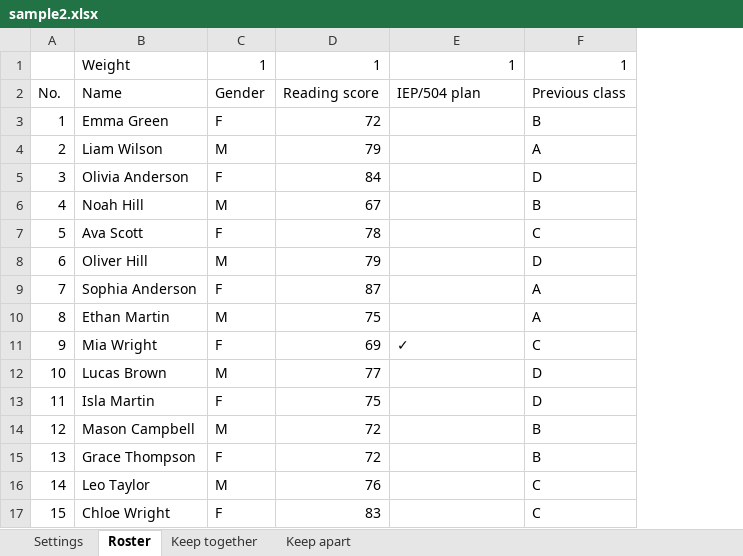
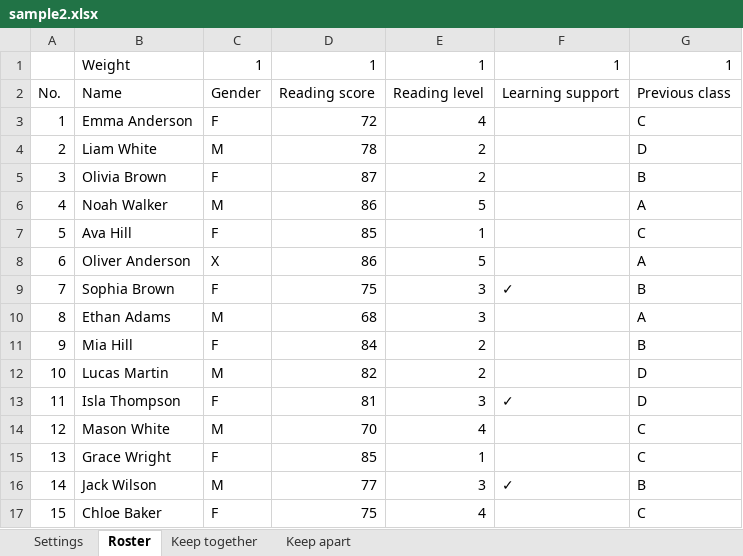
Before and after one commit to ohru131/ClassClassify, an Excel workbook: public/samples/en/sample2.xlsx, sheet Roster, drawn as a sheet; only a part is shown; values as stored, in another font and other column widths than the file's, no borders; removed rows and columns are numbered as before the commit, all else as after; the diff covers the shown part only; the diff names each change by its address in the sheet, - before the commit and + after, or states it on an @@ line.

```diff
--- a/public/samples/en/sample2.xlsx (sheet Roster)
+++ b/public/samples/en/sample2.xlsx (sheet Roster)
-column B, rows 1-17: Weight | Name | Emma Green | Liam Wilson | Olivia Anderson | Noah Hill | Ava Scott | Oliver Hill | Sophia Anderson | Ethan Martin | Mia Wright | Lucas Brown | Isla Martin | Mason Campbell | Grace Thompson | Leo Taylor | Chloe Wright
+column B, rows 1-17: Weight | Name | Emma Anderson | Liam White | Olivia Brown | Noah Walker | Ava Hill | Oliver Anderson | Sophia Brown | Ethan Adams | Mia Hill | Lucas Martin | Isla Thompson | Mason White | Grace Wright | Jack Wilson | Chloe Baker
+column E, rows 1-17: 1 | Reading level | 4 | 2 | 2 | 5 | 1 | 5 | 3 | 3 | 2 | 2 | 3 | 4 | 1 | 3 | 4
-F2: IEP/504 plan
+F2: Learning support
-G3: B
+G3: C
-D4: 79
+D4: 78
-G4: A
+G4: D
-D5: 84
+D5: 87
-G5: D
+G5: B
-D6: 67
+D6: 86
-G6: B
+G6: A
-D7: 78
+D7: 85
-C8: M
+C8: X
-D8: 79
+D8: 86
-G8: D
+G8: A
-D9: 87
+D9: 75
-F9: (empty)
+F9: ✓
-G9: A
+G9: B
-D10: 75
+D10: 68
-D11: 69
+D11: 84
-F11: ✓
+F11: (empty)
-G11: C
+G11: B
-D12: 77
+D12: 82
-D13: 75
+D13: 81
-F13: (empty)
+F13: ✓
-D14: 72
+D14: 70
-G14:G15: B
+G14:G15: C
-D15: 72
+D15: 85
-D16: 76
+D16: 77
-F16: (empty)
+F16: ✓
-G16: C
+G16: B
-D17: 83
+D17: 75
```
Also changed, not shown: 124 edited cells elsewhere in this sheet, sheet Keep apart, sheet Keep together, public/samples/de/sample1.xlsx, public/samples/de/sample2.xlsx, 24 other files.
